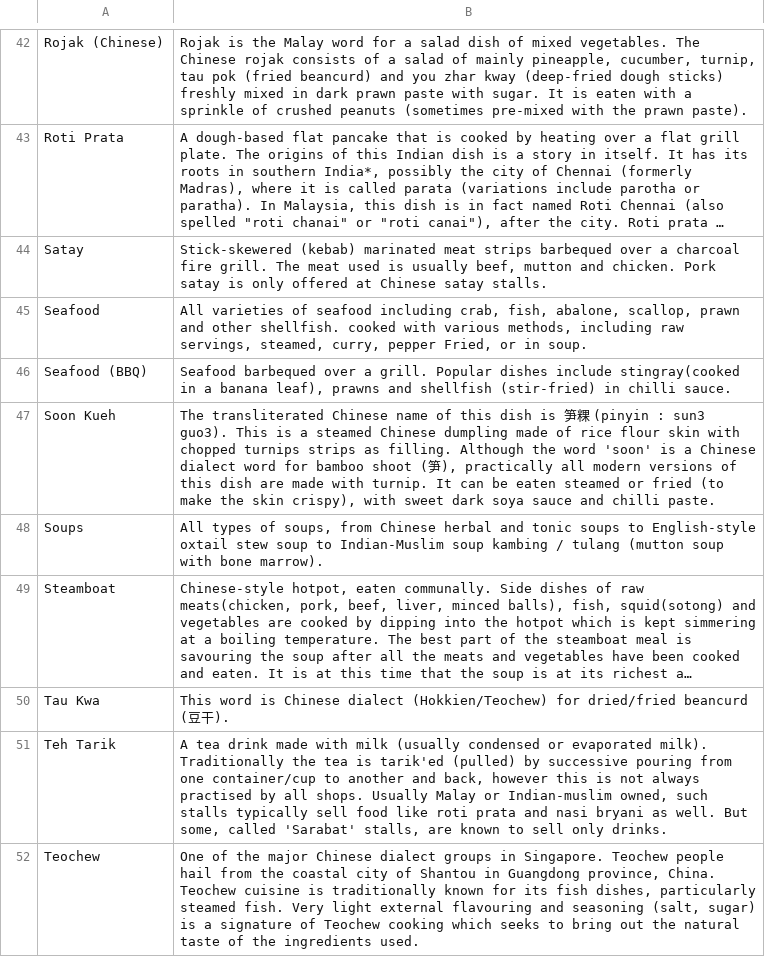
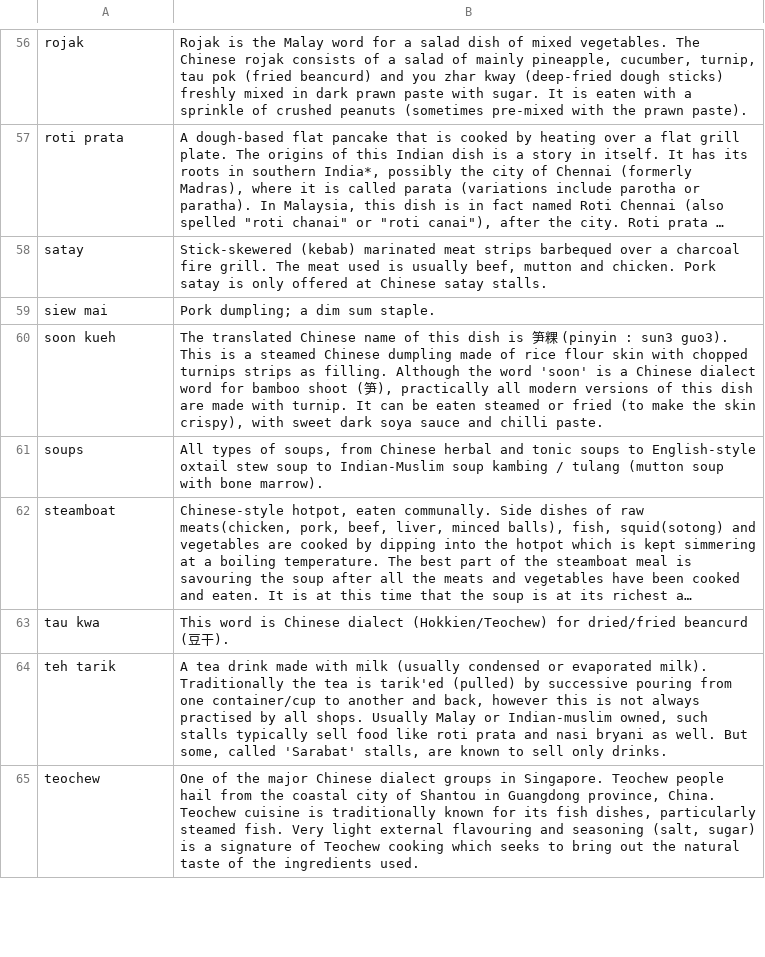
Before and after one commit to eleow/IRS-CS-2019-07-01-IS1FT-GRP-OliveFoodBot, a CSV file: SystemCode/Fulfillment/_FoodCat.csv, drawn as a sheet; only a part is shown, gaps mark what is left out; long unchanged cells end in …; removed rows and columns are numbered as before the commit, all else as after; the diff covers the shown part only; the diff names each change by its address in the sheet, - before the commit and + after, or states it on an @@ line.

```diff
--- a/SystemCode/Fulfillment/_FoodCat.csv
+++ b/SystemCode/Fulfillment/_FoodCat.csv
-A56: Rojak (Chinese)
+A56: rojak
-A57: Roti Prata
+A57: roti prata
-A58: Satay
+A58: satay
-row 45: Seafood | All varieties of seafood including crab, fish, abalone, scallop, prawn and other shellfish. cooked with various methods, including raw servings, steamed, curry, pepper Fried, or in soup.
-row 46: Seafood (BBQ) | Seafood barbequed over a grill. Popular dishes include stingray(cooked in a banana leaf), prawns and shellfish (stir-fried) in chilli sauce.
+row 59: siew mai | Pork dumpling; a dim sum staple.
-A60: Soon Kueh
+A60: soon kueh
-B60: The transliterated Chinese name…
+B60: The translated Chinese name…
-A61: Soups
+A61: soups
-A62: Steamboat
+A62: steamboat
-A63: Tau Kwa
+A63: tau kwa
-A64: Teh Tarik
+A64: teh tarik
-A65: Teochew
+A65: teochew
```
Also changed, not shown: 31 added rows, 16 removed rows and 35 edited cells elsewhere in this file, 1 other file.
